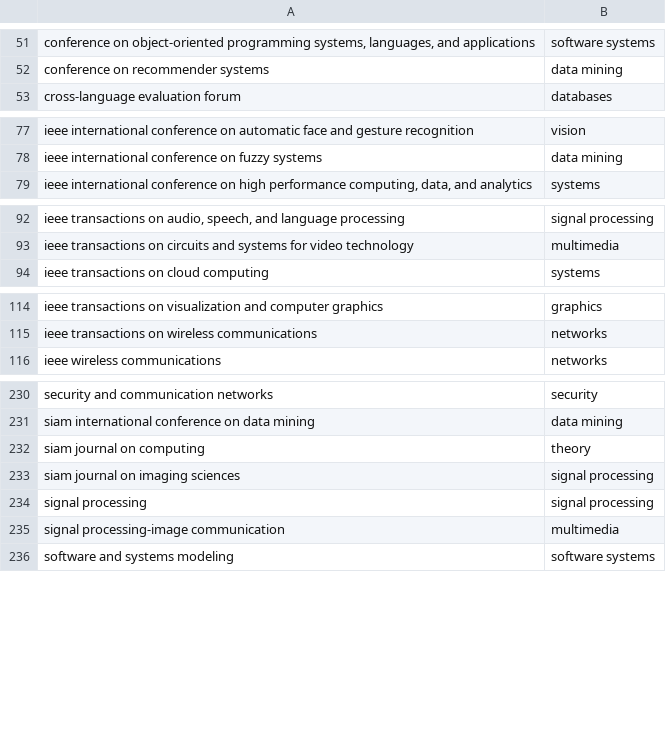
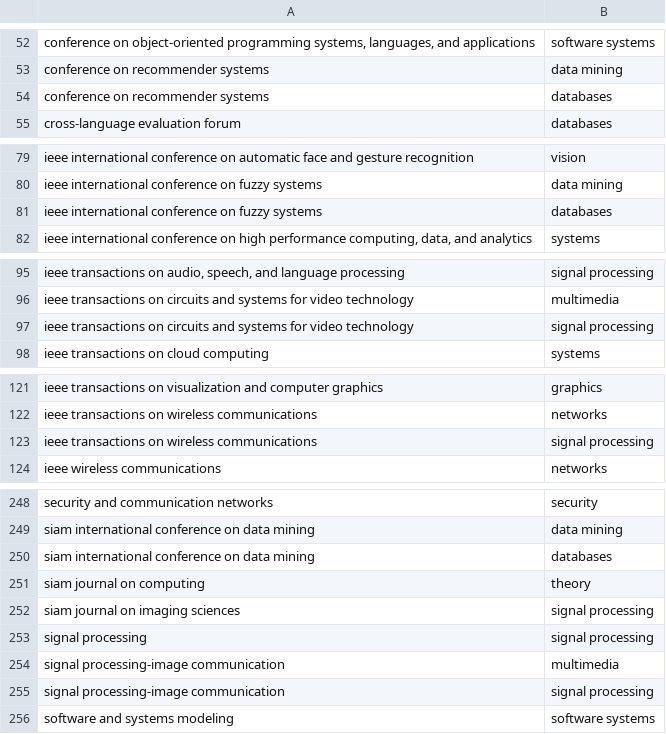
Before and after one commit to pnxenopoulos/cs-communities, a CSV file: web/data/node_info.csv, drawn as a sheet; only a part is shown, gaps mark what is left out; the diff covers the shown part only; the diff names each change by its address in the sheet, - before the commit and + after, or states it on an @@ line.

Commit message:
fixed web data prepper R script

```diff
--- a/web/data/node_info.csv
+++ b/web/data/node_info.csv
+row 54: conference on recommender systems | databases
+row 81: ieee international conference on fuzzy systems | databases
+row 97: ieee transactions on circuits and systems for video technology | signal processing
+row 123: ieee transactions on wireless communications | signal processing
+row 250: siam international conference on data mining | databases
+row 255: signal processing-image communication | signal processing
```
Also changed, not shown: 14 added rows and 1 edited cell elsewhere in this file, 1 other file.
